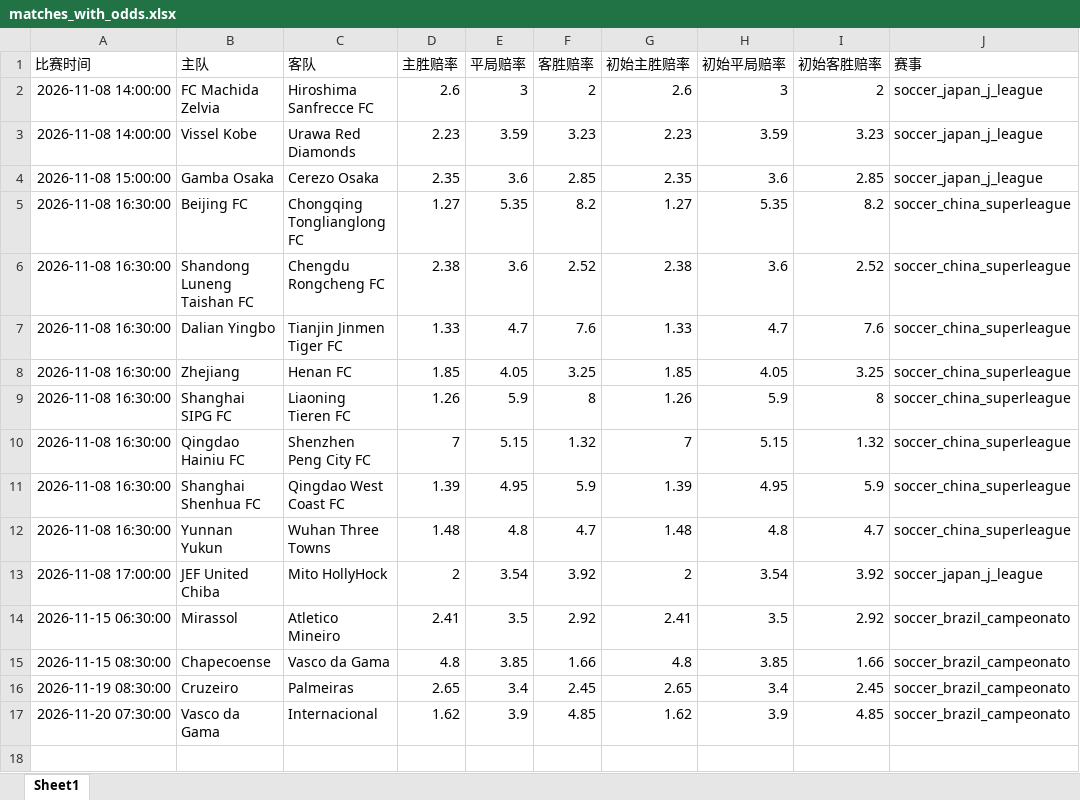
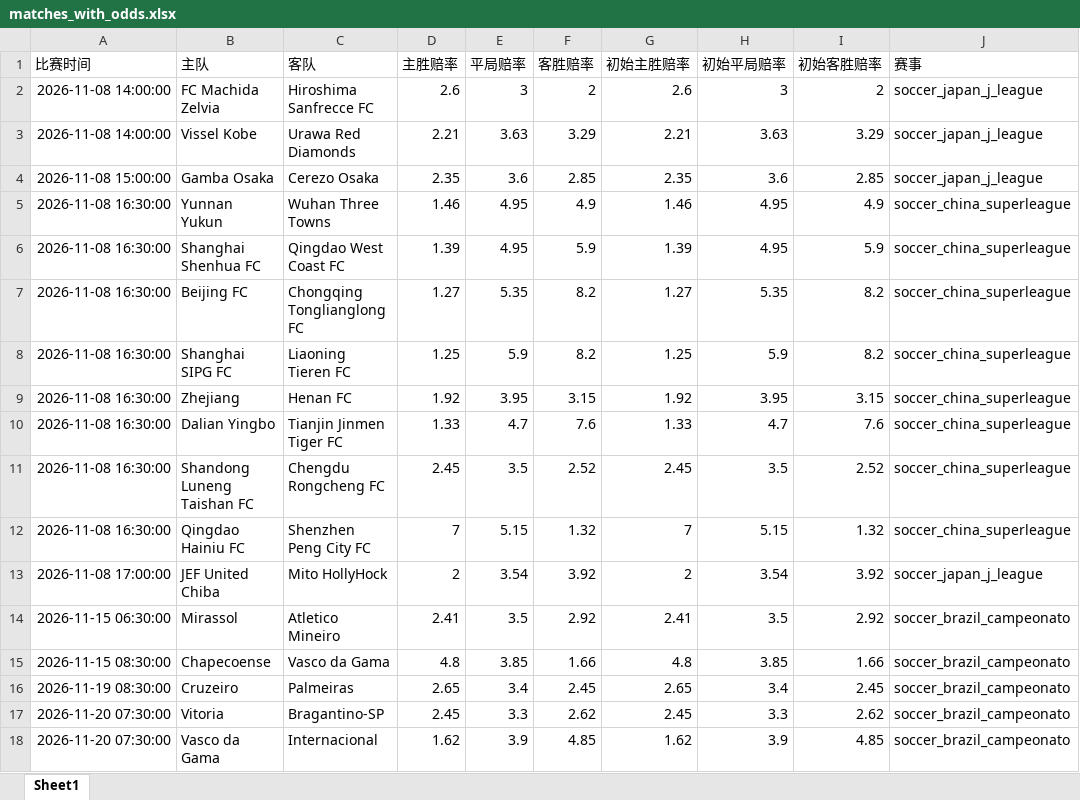
Before and after one commit to mynametengfei-coder/football_model, an Excel workbook: matches_with_odds.xlsx, sheet Sheet1, drawn as a sheet; values as stored, in another font and other column widths than the file's, no borders; removed rows and columns are numbered as before the commit, all else as after; the diff names each change by its address in the sheet, - before the commit and + after, or states it on an @@ line.

```diff
--- a/matches_with_odds.xlsx (sheet Sheet1)
+++ b/matches_with_odds.xlsx (sheet Sheet1)
-D3 (主胜赔率): 2.23
+D3 (主胜赔率): 2.21
-E3 (平局赔率): 3.59
+E3 (平局赔率): 3.63
-F3 (客胜赔率): 3.23
+F3 (客胜赔率): 3.29
-G3 (初始主胜赔率): 2.23
+G3 (初始主胜赔率): 2.21
-H3 (初始平局赔率): 3.59
+H3 (初始平局赔率): 3.63
-I3 (初始客胜赔率): 3.23
+I3 (初始客胜赔率): 3.29
+row 5: 2026-11-08 16:30:00 | Yunnan Yukun | Wuhan Three Towns | 1.46 | 4.95 | 4.9 | 1.46 | 4.95 | 4.9 | soccer_china_superleague
@@ row 11 moved to row 6: 2026-11-08 16:30:00 @@
-row 6: 2026-11-08 16:30:00 | Shandong Luneng Taishan FC | Chengdu Rongcheng FC | 2.38 | 3.6 | 2.52 | 2.38 | 3.6 | 2.52 | soccer_china_superleague
+row 8: 2026-11-08 16:30:00 | Shanghai SIPG FC | Liaoning Tieren FC | 1.25 | 5.9 | 8.2 | 1.25 | 5.9 | 8.2 | soccer_china_superleague
+row 9: 2026-11-08 16:30:00 | Zhejiang | Henan FC | 1.92 | 3.95 | 3.15 | 1.92 | 3.95 | 3.15 | soccer_china_superleague
-row 8: 2026-11-08 16:30:00 | Zhejiang | Henan FC | 1.85 | 4.05 | 3.25 | 1.85 | 4.05 | 3.25 | soccer_china_superleague
-row 9: 2026-11-08 16:30:00 | Shanghai SIPG FC | Liaoning Tieren FC | 1.26 | 5.9 | 8 | 1.26 | 5.9 | 8 | soccer_china_superleague
+row 11: 2026-11-08 16:30:00 | Shandong Luneng Taishan FC | Chengdu Rongcheng FC | 2.45 | 3.5 | 2.52 | 2.45 | 3.5 | 2.52 | soccer_china_superleague
-row 12: 2026-11-08 16:30:00 | Yunnan Yukun | Wuhan Three Towns | 1.48 | 4.8 | 4.7 | 1.48 | 4.8 | 4.7 | soccer_china_superleague
+row 17: 2026-11-20 07:30:00 | Vitoria | Bragantino-SP | 2.45 | 3.3 | 2.62 | 2.45 | 3.3 | 2.62 | soccer_brazil_campeonato
```
Also changed, not shown: odds_history.xlsx.
